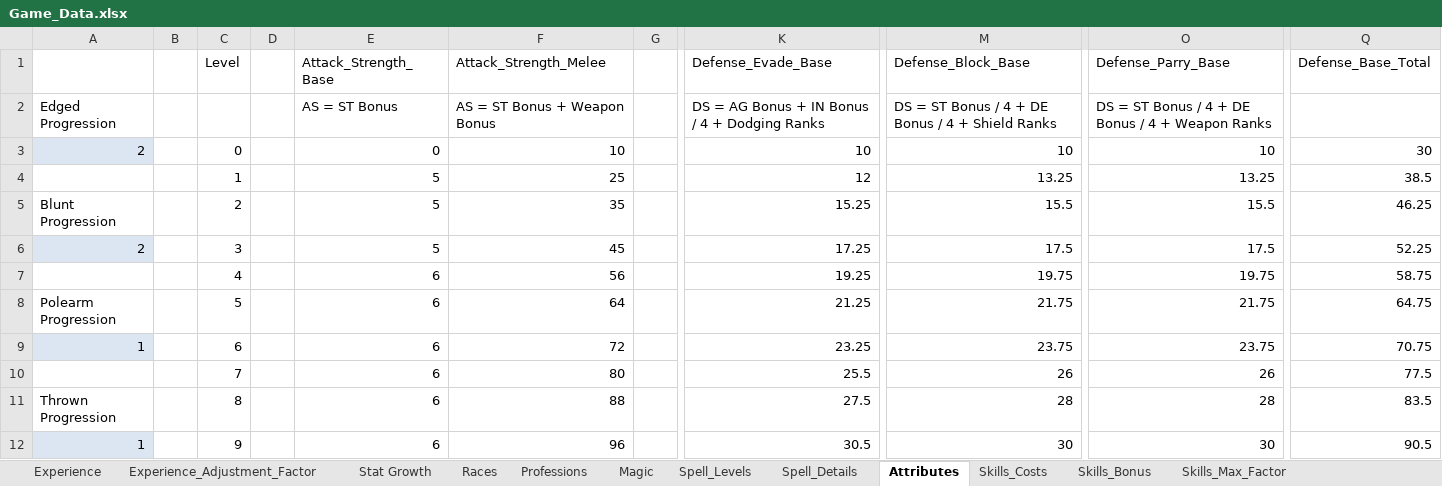
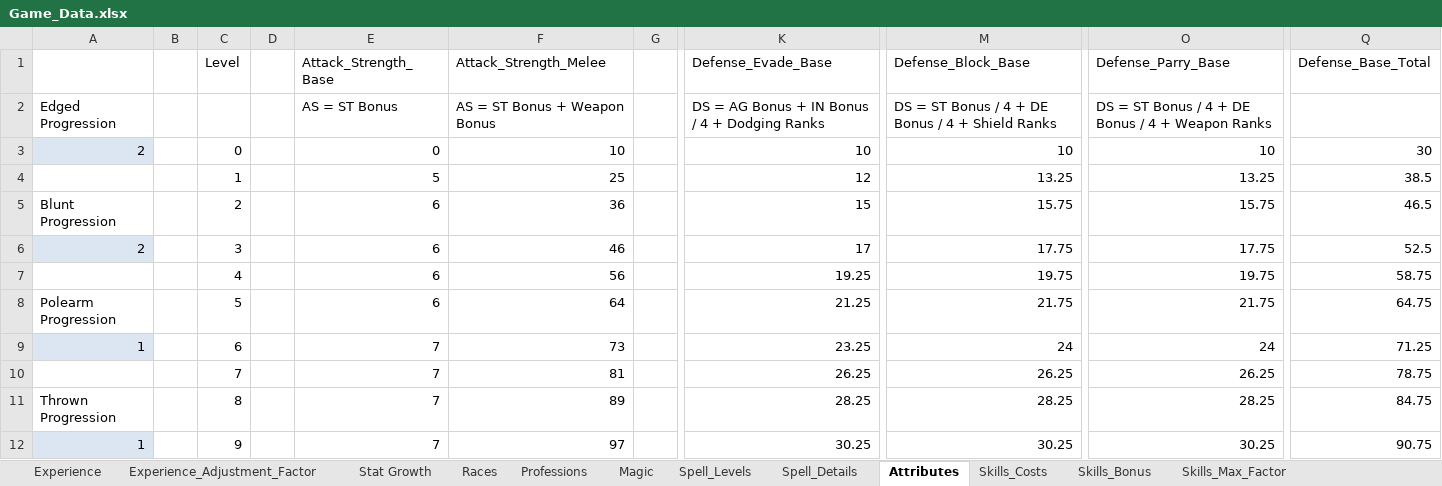
Before and after one commit to turpenar/dion3, an Excel workbook: app/resources/Game_Data.xlsx, sheet Attributes, drawn as a sheet; only a part is shown, gaps mark what is left out; values as stored, in another font and other column widths than the file's, no borders; charts and pictures not drawn; the diff covers the shown part only; the diff names each change by its address in the sheet, - before the commit and + after, or states it on an @@ line.

```diff
--- a/app/resources/Game_Data.xlsx (sheet Attributes)
+++ b/app/resources/Game_Data.xlsx (sheet Attributes)
-E5:E6 (Attack_Strength_Base): 5
+E5:E6 (Attack_Strength_Base): 6
-F5 (Attack_Strength_Melee): 35
+F5 (Attack_Strength_Melee): 36
-K5 (Defense_Evade_Base): 15.25
+K5 (Defense_Evade_Base): 15
-M5 (Defense_Block_Base): 15.5
+M5 (Defense_Block_Base): 15.75
-O5 (Defense_Parry_Base): 15.5
+O5 (Defense_Parry_Base): 15.75
-Q5 (Defense_Base_Total): 46.25
+Q5 (Defense_Base_Total): 46.5
-F6 (Attack_Strength_Melee): 45
+F6 (Attack_Strength_Melee): 46
-K6 (Defense_Evade_Base): 17.25
+K6 (Defense_Evade_Base): 17
-M6 (Defense_Block_Base): 17.5
+M6 (Defense_Block_Base): 17.75
-O6 (Defense_Parry_Base): 17.5
+O6 (Defense_Parry_Base): 17.75
-Q6 (Defense_Base_Total): 52.25
+Q6 (Defense_Base_Total): 52.5
-E9:E12 (Attack_Strength_Base): 6
+E9:E12 (Attack_Strength_Base): 7
-F9 (Attack_Strength_Melee): 72
+F9 (Attack_Strength_Melee): 73
-M9 (Defense_Block_Base): 23.75
+M9 (Defense_Block_Base): 24
-O9 (Defense_Parry_Base): 23.75
+O9 (Defense_Parry_Base): 24
-Q9 (Defense_Base_Total): 70.75
+Q9 (Defense_Base_Total): 71.25
-F10 (Attack_Strength_Melee): 80
+F10 (Attack_Strength_Melee): 81
-K10 (Defense_Evade_Base): 25.5
+K10 (Defense_Evade_Base): 26.25
-M10 (Defense_Block_Base): 26
+M10 (Defense_Block_Base): 26.25
-O10 (Defense_Parry_Base): 26
+O10 (Defense_Parry_Base): 26.25
-Q10 (Defense_Base_Total): 77.5
+Q10 (Defense_Base_Total): 78.75
-F11 (Attack_Strength_Melee): 88
+F11 (Attack_Strength_Melee): 89
-K11 (Defense_Evade_Base): 27.5
+K11 (Defense_Evade_Base): 28.25
-M11 (Defense_Block_Base): 28
+M11 (Defense_Block_Base): 28.25
-O11 (Defense_Parry_Base): 28
+O11 (Defense_Parry_Base): 28.25
-Q11 (Defense_Base_Total): 83.5
+Q11 (Defense_Base_Total): 84.75
-F12 (Attack_Strength_Melee): 96
+F12 (Attack_Strength_Melee): 97
-K12 (Defense_Evade_Base): 30.5
+K12 (Defense_Evade_Base): 30.25
-M12 (Defense_Block_Base): 30
+M12 (Defense_Block_Base): 30.25
-O12 (Defense_Parry_Base): 30
+O12 (Defense_Parry_Base): 30.25
-Q12 (Defense_Base_Total): 90.5
+Q12 (Defense_Base_Total): 90.75
```
Also changed, not shown: 567 edited cells elsewhere in this sheet, sheet Stat Growth, charts or pictures, 7 other files.
